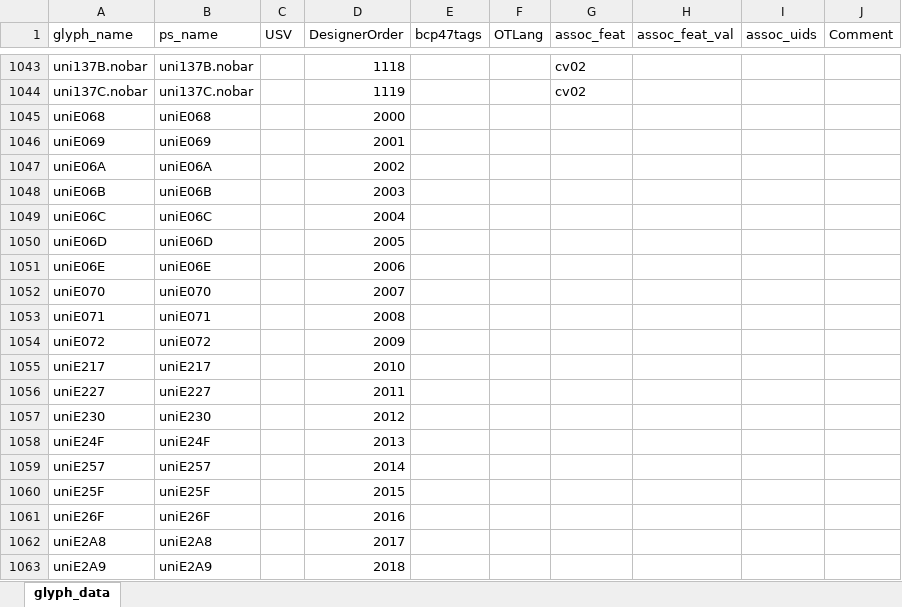
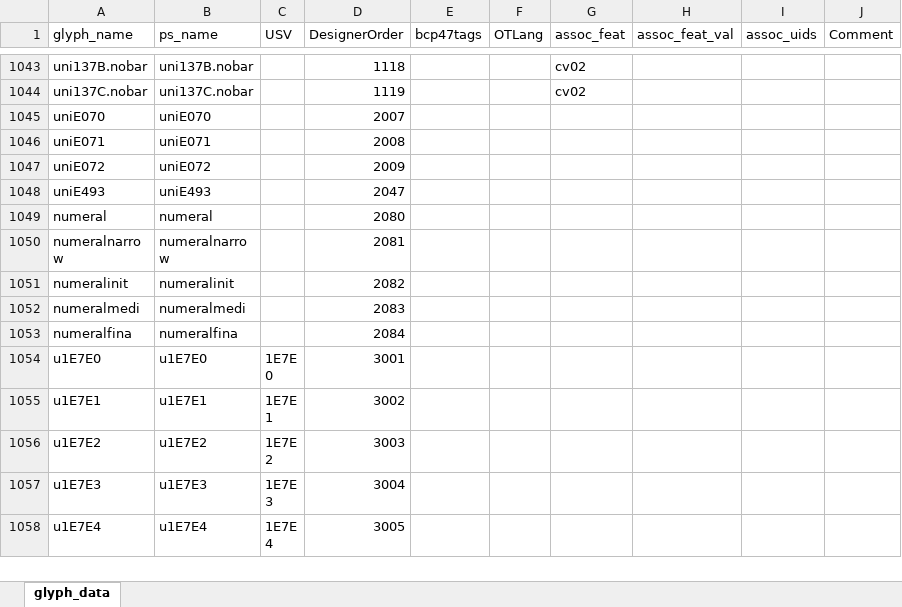
Before and after one commit to silnrsi/font-abyssinica, an Excel workbook: source/glyph_data.xlsx, sheet glyph_data, drawn as a sheet; only a part is shown, gaps mark what is left out; the shorter side is filled out with more unchanged rows; values as stored, in another font and other column widths than the file's, no borders; the diff covers the shown part only; the diff names each change by its address in the sheet, - before the commit and + after, or states it on an @@ line.

Commit message:
Making progress in removing unused glyphs.

```diff
--- a/source/glyph_data.xlsx (sheet glyph_data)
+++ b/source/glyph_data.xlsx (sheet glyph_data)
-row 1045: uniE068 | uniE068 |  | 2000
-row 1046: uniE069 | uniE069 |  | 2001
-row 1047: uniE06A | uniE06A |  | 2002
-row 1048: uniE06B | uniE06B |  | 2003
-row 1049: uniE06C | uniE06C |  | 2004
-row 1050: uniE06D | uniE06D |  | 2005
-row 1051: uniE06E | uniE06E |  | 2006
-row 1055: uniE217 | uniE217 |  | 2010
-row 1056: uniE227 | uniE227 |  | 2011
-row 1057: uniE230 | uniE230 |  | 2012
-row 1058: uniE24F | uniE24F |  | 2013
-row 1059: uniE257 | uniE257 |  | 2014
-row 1060: uniE25F | uniE25F |  | 2015
-row 1061: uniE26F | uniE26F |  | 2016
-row 1062: uniE2A8 | uniE2A8 |  | 2017
-row 1063: uniE2A9 | uniE2A9 |  | 2018
```
Also changed, not shown: 60 removed rows and 3 edited cells elsewhere in this sheet, 18 other files.
